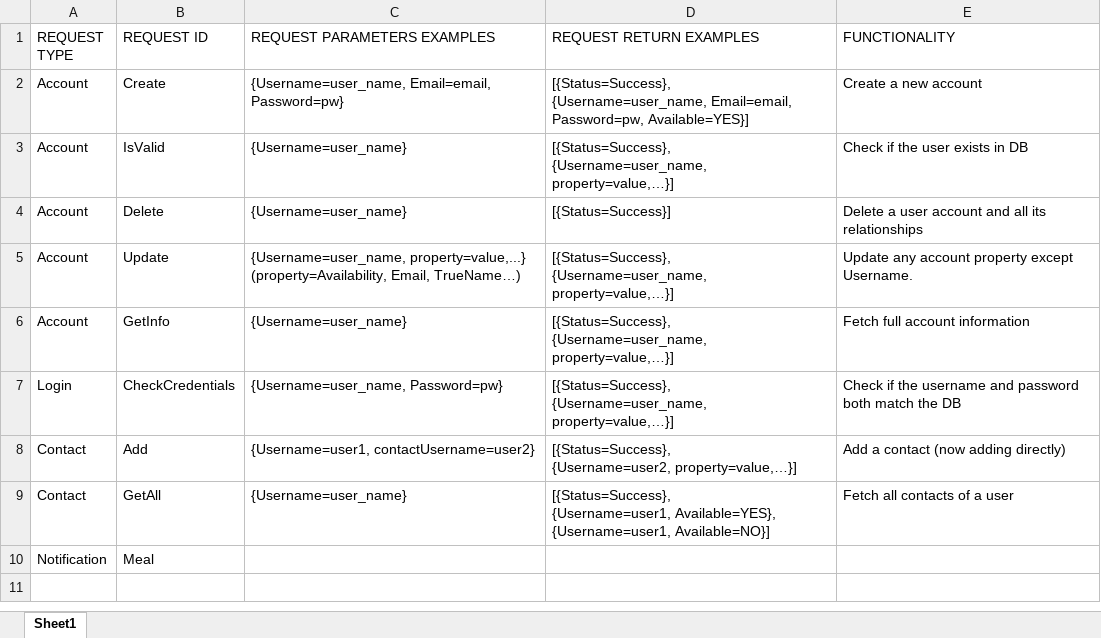
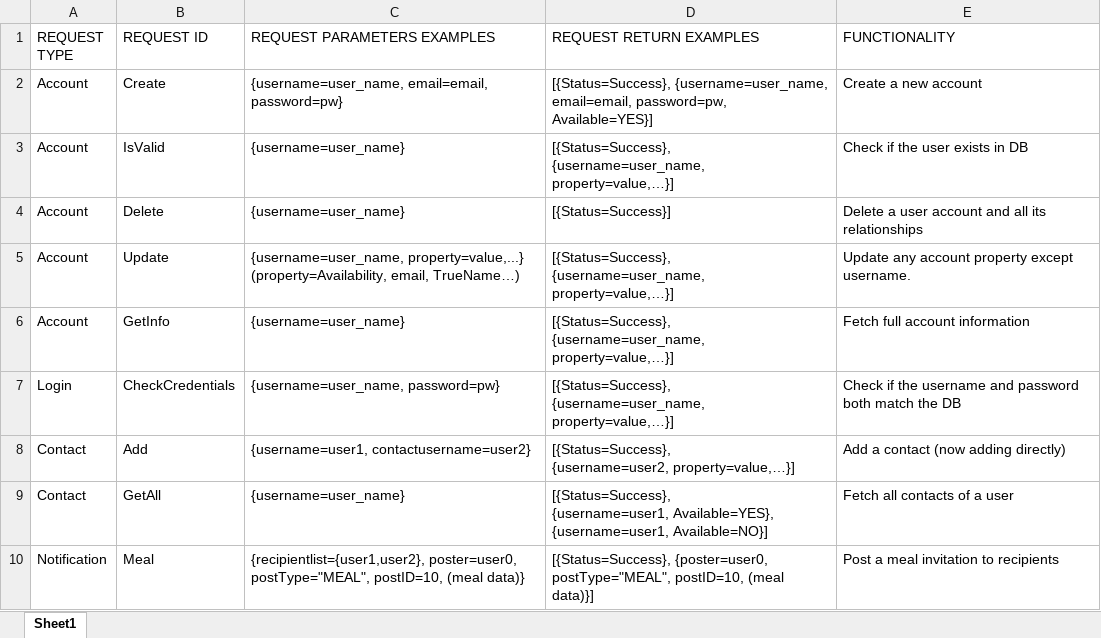
Before and after one commit to ElViajero/NeverEatAlone, an Excel workbook: NeverEatAlone/Iteration_Documentation/Iteration_5/RequestTable.xlsx, sheet Sheet1, drawn as a sheet; values as stored, in another font and other column widths than the file's, no borders; ↵ is a line break in a cell; the diff names each change by its address in the sheet, - before the commit and + after, or states it on an @@ line.

```diff
--- a/NeverEatAlone/Iteration_Documentation/Iteration_5/RequestTable.xlsx (sheet Sheet1)
+++ b/NeverEatAlone/Iteration_Documentation/Iteration_5/RequestTable.xlsx (sheet Sheet1)
-C2 (REQUEST PARAMETERS EXAMPLES): {Username=user_name, Email=email, Password=pw}
+C2 (REQUEST PARAMETERS EXAMPLES): {username=user_name, email=email, password=pw}
-D2 (REQUEST RETURN EXAMPLES): [{Status=Success}, {Username=user_name, Email=email, Password=pw, Available=YES}]
+D2 (REQUEST RETURN EXAMPLES): [{Status=Success}, {username=user_name, email=email, password=pw, Available=YES}]
-C3:C4 (REQUEST PARAMETERS EXAMPLES): {Username=user_name}
+C3:C4 (REQUEST PARAMETERS EXAMPLES): {username=user_name}
-D3 (REQUEST RETURN EXAMPLES): [{Status=Success}, ↵ {Username=user_name, property=value,…}]
+D3 (REQUEST RETURN EXAMPLES): [{Status=Success}, ↵ {username=user_name, property=value,…}]
-C5 (REQUEST PARAMETERS EXAMPLES): {Username=user_name, property=value,...} ↵ (property=Availability, Email, TrueName…)
+C5 (REQUEST PARAMETERS EXAMPLES): {username=user_name, property=value,...} ↵ (property=Availability, email, TrueName…)
-D5:D7 (REQUEST RETURN EXAMPLES): [{Status=Success}, ↵ {Username=user_name, property=value,…}]
+D5:D7 (REQUEST RETURN EXAMPLES): [{Status=Success}, ↵ {username=user_name, property=value,…}]
-E5 (FUNCTIONALITY): Update any account property except Username.
+E5 (FUNCTIONALITY): Update any account property except username.
-C6 (REQUEST PARAMETERS EXAMPLES): {Username=user_name}
+C6 (REQUEST PARAMETERS EXAMPLES): {username=user_name}
-C7 (REQUEST PARAMETERS EXAMPLES): {Username=user_name, Password=pw}
+C7 (REQUEST PARAMETERS EXAMPLES): {username=user_name, password=pw}
-C8 (REQUEST PARAMETERS EXAMPLES): {Username=user1, contactUsername=user2}
+C8 (REQUEST PARAMETERS EXAMPLES): {username=user1, contactusername=user2}
-D8 (REQUEST RETURN EXAMPLES): [{Status=Success}, ↵ {Username=user2, property=value,…}]
+D8 (REQUEST RETURN EXAMPLES): [{Status=Success}, ↵ {username=user2, property=value,…}]
-C9 (REQUEST PARAMETERS EXAMPLES): {Username=user_name}
+C9 (REQUEST PARAMETERS EXAMPLES): {username=user_name}
-D9 (REQUEST RETURN EXAMPLES): [{Status=Success}, ↵ {Username=user1, Available=YES}, ↵ {Username=user1, Available=NO}]
+D9 (REQUEST RETURN EXAMPLES): [{Status=Success}, ↵ {username=user1, Available=YES}, ↵ {username=user1, Available=NO}]
-C10 (REQUEST PARAMETERS EXAMPLES): (empty)
+C10 (REQUEST PARAMETERS EXAMPLES): {recipientlist={user1,user2}, poster=user0, postType="MEAL", postID=10, (meal data)}
-D10 (REQUEST RETURN EXAMPLES): (empty)
+D10 (REQUEST RETURN EXAMPLES): [{Status=Success}, {poster=user0, postType="MEAL", postID=10, (meal data)}]
-E10 (FUNCTIONALITY): (empty)
+E10 (FUNCTIONALITY): Post a meal invitation to recipients
```
Also changed, not shown: 2 other files.
